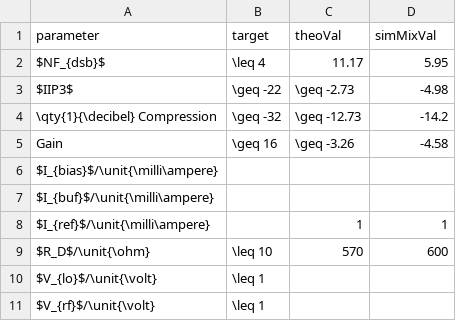
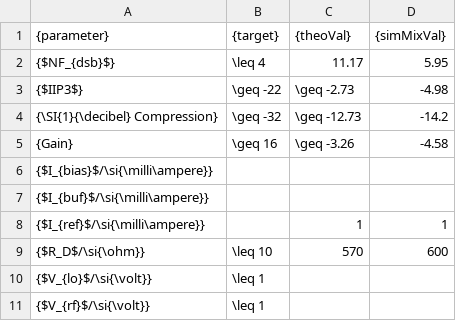
Before and after one commit to humdrumcomet/LaTeXIntroduction, a CSV file: data/TargetsAndVals.csv, drawn as a sheet.

```diff
--- a/data/TargetsAndVals.csv
+++ b/data/TargetsAndVals.csv
@@ -1,11 +1,11 @@
- parameter                     ,    target ,       theoVal , simMixVal
- $NF_{dsb}$                      ,    \leq 4 ,         11.17 ,      5.95
- $IIP3$                          ,  \geq -22 ,    \geq -2.73 ,     -4.98
- \qty{1}{\decibel} Compression            ,  \geq -32 ,   \geq -12.73 ,     -14.2
- Gain                          ,   \geq 16 ,    \geq -3.26 ,     -4.58
- $I_{bias}$/\unit{\milli\ampere} ,           ,               ,
- $I_{buf}$/\unit{\milli\ampere}  ,           ,               ,
- $I_{ref}$/\unit{\milli\ampere}  ,           ,             1 ,         1
- $R_D$/\unit{\ohm}               ,   \leq 10 ,           570 ,       600
- $V_{lo}$/\unit{\volt}           ,    \leq 1 ,               ,
- $V_{rf}$/\unit{\volt}           ,    \leq 1 ,               ,
+ {parameter}                       ,    {target} ,       {theoVal} , {simMixVal}
+ {$NF_{dsb}$}                      ,    \leq 4 ,         11.17 ,      5.95
+ {$IIP3$}                          ,  \geq -22 ,    \geq -2.73 ,     -4.98
+ {\SI{1}{\decibel} Compression}   ,  \geq -32 ,   \geq -12.73 ,     -14.2
+ {Gain}                            ,   \geq 16 ,    \geq -3.26 ,     -4.58
+ {$I_{bias}$/\si{\milli\ampere}} ,           ,               ,
+ {$I_{buf}$/\si{\milli\ampere}}  ,           ,               ,
+ {$I_{ref}$/\si{\milli\ampere}}  ,           ,             1 ,         1
+ {$R_D$/\si{\ohm}}               ,   \leq 10 ,           570 ,       600
+ {$V_{lo}$/\si{\volt}}           ,    \leq 1 ,               ,
+ {$V_{rf}$/\si{\volt}}           ,    \leq 1 ,               ,
```
Also changed, not shown: 1 other file.
